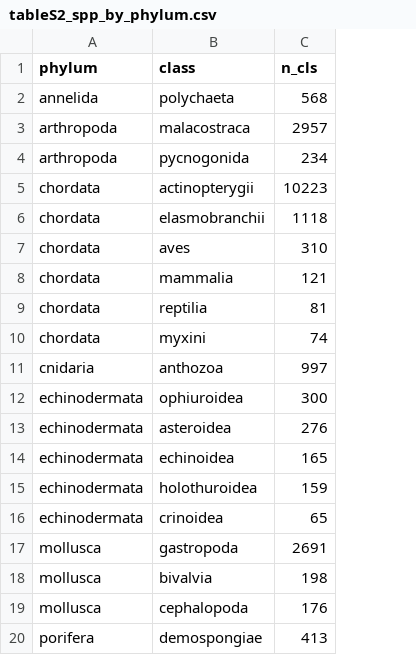
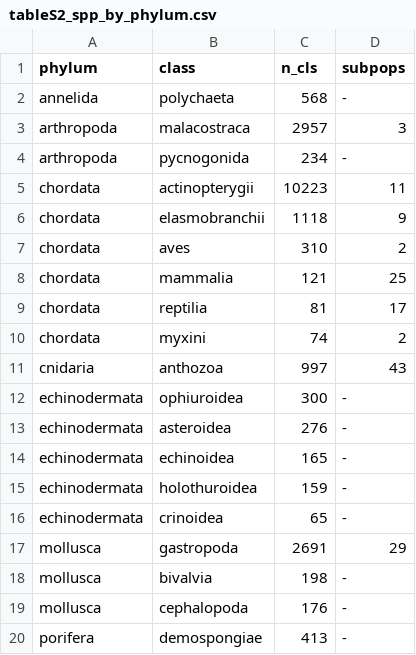
Before and after one commit to mapping-marine-spp-vuln/spp_vuln_mapping, a CSV file: 5_ms_figs/tableS2_spp_by_phylum.csv, drawn as a sheet; the diff names each change by its address in the sheet, - before the commit and + after, or states it on an @@ line.

Commit message:
updating tables so phylum table includes subpops
Former-commit-id: dd99106d88de1a3f2dd47f08d32530d0872d3d8c
Former-commit-id: 68061b80b786e1b503ef98cb199c2d45e9fe5221

```diff
--- a/5_ms_figs/tableS2_spp_by_phylum.csv
+++ b/5_ms_figs/tableS2_spp_by_phylum.csv
+column D (subpops), rows 2-20: - | 3 | - | 11 | 9 | 2 | 25 | 17 | 2 | 43 | - | - | - | - | - | 29 | - | - | -
```
Also changed, not shown: 2 other files.
